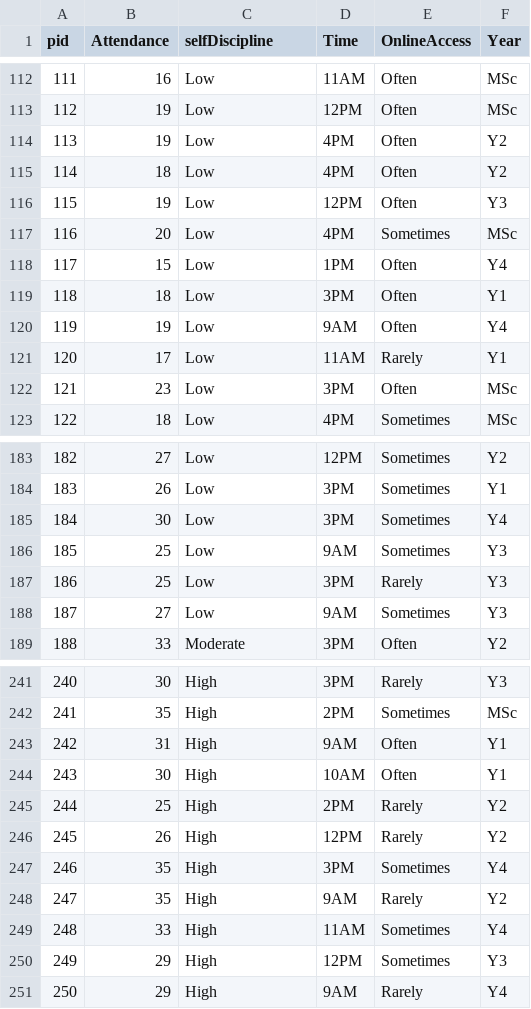
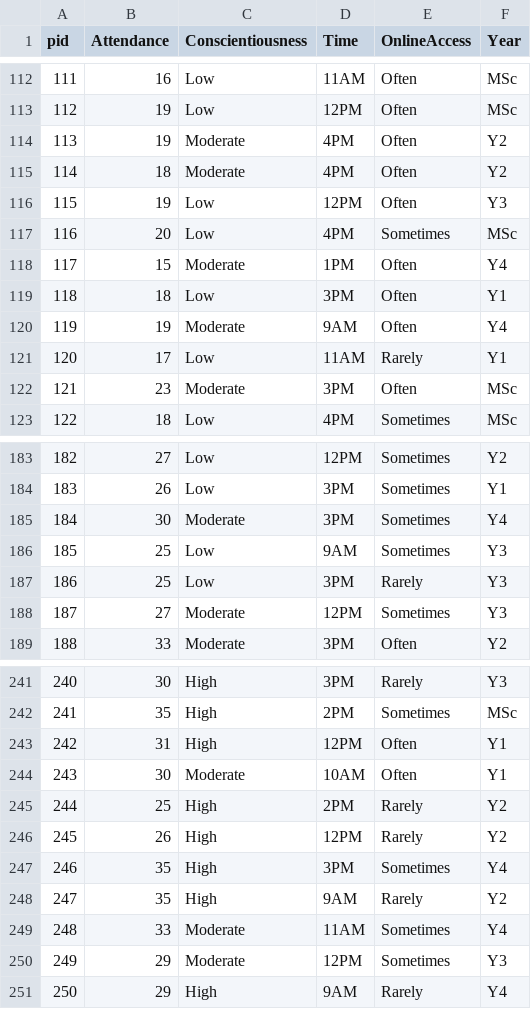
Before and after one commit to uoepsy/data, a CSV file: DapR2_S1B2_PracticalPart1.csv, drawn as a sheet; only a part is shown, gaps mark what is left out; the diff covers the shown part only.

```diff
--- a/DapR2_S1B2_PracticalPart1.csv
+++ b/DapR2_S1B2_PracticalPart1.csv
@@ -1 +1 @@
-pid,Attendance,selfDiscipline,Time,OnlineAccess,Year
+pid,Attendance,Conscientiousness,Time,OnlineAccess,Year
@@ -113,11 +113,11 @@ pid,Attendance,selfDiscipline,Time,OnlineAccess,Year
 112,19,Low,12PM,Often,MSc
-113,19,Low,4PM,Often,Y2
-114,18,Low,4PM,Often,Y2
+113,19,Moderate,4PM,Often,Y2
+114,18,Moderate,4PM,Often,Y2
 115,19,Low,12PM,Often,Y3
 116,20,Low,4PM,Sometimes,MSc
-117,15,Low,1PM,Often,Y4
+117,15,Moderate,1PM,Often,Y4
 118,18,Low,3PM,Often,Y1
-119,19,Low,9AM,Often,Y4
+119,19,Moderate,9AM,Often,Y4
 120,17,Low,11AM,Rarely,Y1
-121,23,Low,3PM,Often,MSc
+121,23,Moderate,3PM,Often,MSc
 122,18,Low,4PM,Sometimes,MSc
@@ -184,6 +184,6 @@ pid,Attendance,selfDiscipline,Time,OnlineAccess,Year
 183,26,Low,3PM,Sometimes,Y1
-184,30,Low,3PM,Sometimes,Y4
+184,30,Moderate,3PM,Sometimes,Y4
 185,25,Low,9AM,Sometimes,Y3
 186,25,Low,3PM,Rarely,Y3
-187,27,Low,9AM,Sometimes,Y3
+187,27,Moderate,12PM,Sometimes,Y3
 188,33,Moderate,3PM,Often,Y2
@@ -242,4 +242,4 @@ pid,Attendance,selfDiscipline,Time,OnlineAccess,Year
 241,35,High,2PM,Sometimes,MSc
-242,31,High,9AM,Often,Y1
-243,30,High,10AM,Often,Y1
+242,31,High,12PM,Often,Y1
+243,30,Moderate,10AM,Often,Y1
 244,25,High,2PM,Rarely,Y2
@@ -248,4 +248,4 @@ pid,Attendance,selfDiscipline,Time,OnlineAccess,Year
 247,35,High,9AM,Rarely,Y2
-248,33,High,11AM,Sometimes,Y4
-249,29,High,12PM,Sometimes,Y3
+248,33,Moderate,11AM,Sometimes,Y4
+249,29,Moderate,12PM,Sometimes,Y3
 250,29,High,9AM,Rarely,Y4
```
Also changed, not shown: 32 edited cells elsewhere in this file.
